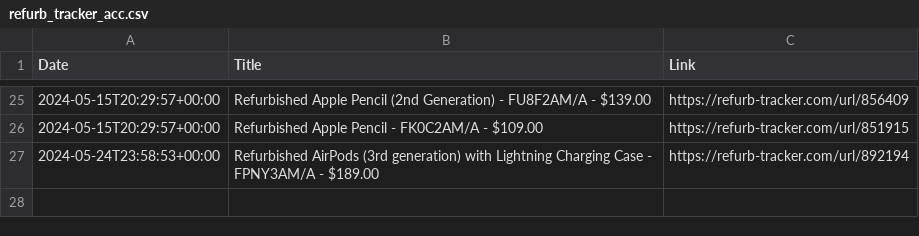
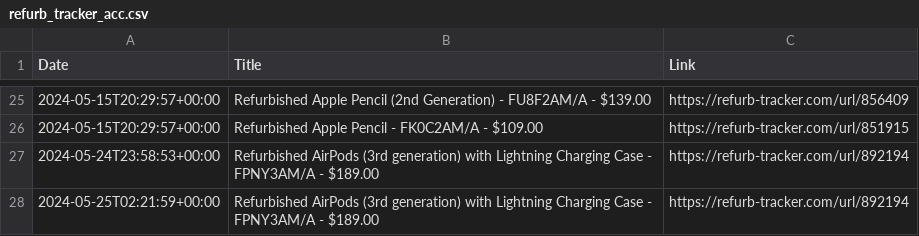
Before and after one commit to felconmar/refurb-tracker-history, a CSV file: data/ca/refurb_tracker_acc.csv, drawn as a sheet; only a part is shown, gaps mark what is left out; the diff names each change by its address in the sheet, - before the commit and + after, or states it on an @@ line.

```diff
--- a/data/ca/refurb_tracker_acc.csv
+++ b/data/ca/refurb_tracker_acc.csv
+row 28: 2024-05-25T02:21:59+00:00 | Refurbished AirPods (3rd generation) with Lightning Charging Case - FPNY3AM/A - $189.00 | https://refurb-tracker.com/url/892194
```
Also changed, not shown: data/cx/refurb_tracker_ipad.csv, data/us/refurb_tracker_acc.csv, 2 other files.
